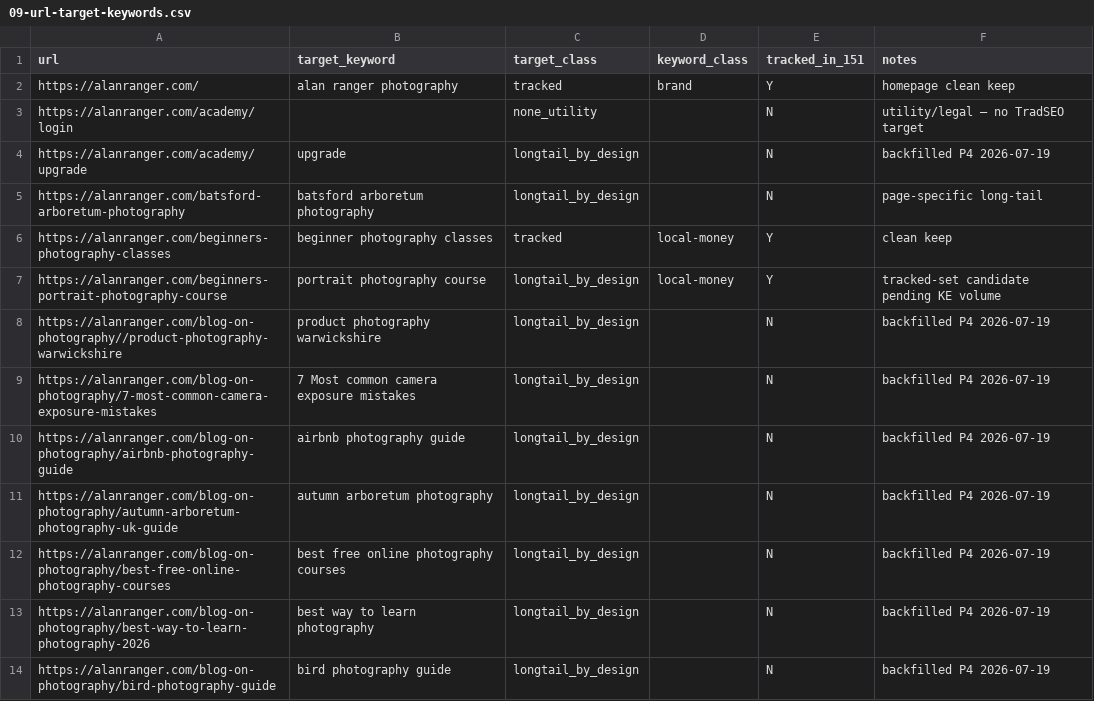
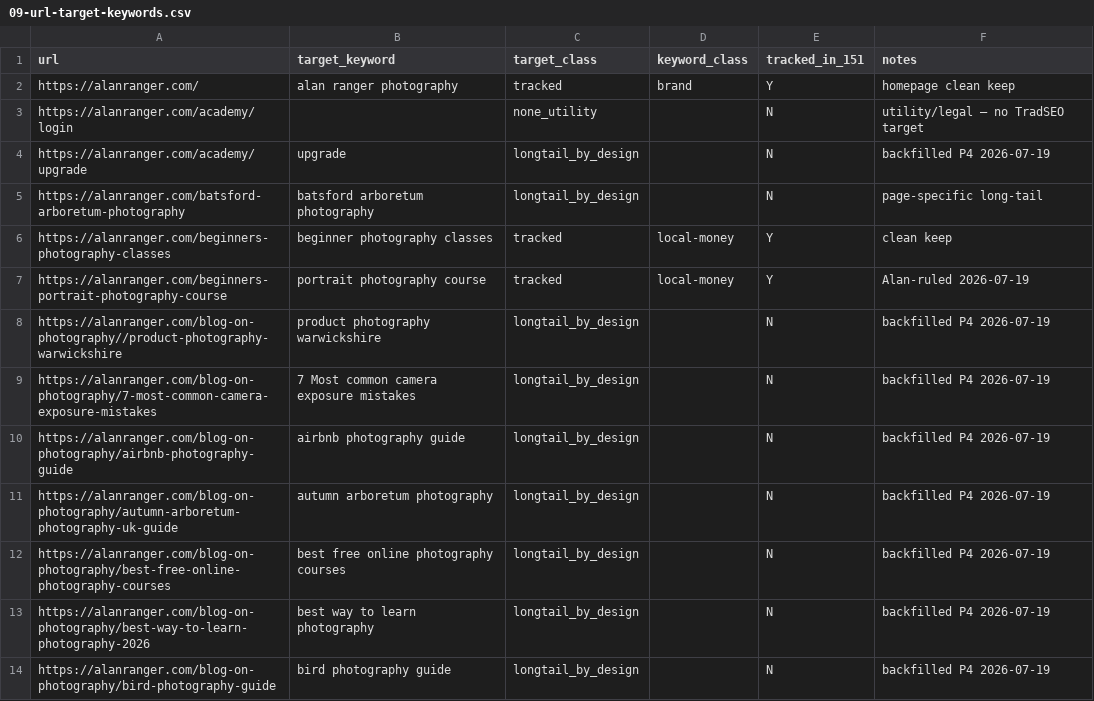
Before and after one commit to alanranger/alan-shared-resources, a CSV file: csv/09-url-target-keywords.csv, drawn as a sheet; only a part is shown.

Commit message:
chore: refresh 09 export after portrait target amendment

```diff
--- a/csv/09-url-target-keywords.csv
+++ b/csv/09-url-target-keywords.csv
@@ -6,3 +6,3 @@ https://alanranger.com/batsford-arboretum-photography,batsford arboretum photogr
 https://alanranger.com/beginners-photography-classes,beginner photography classes,tracked,local-money,Y,clean keep
-https://alanranger.com/beginners-portrait-photography-course,portrait photography course,longtail_by_design,local-money,Y,tracked-set candidate pending KE volume
+https://alanranger.com/beginners-portrait-photography-course,portrait photography course,tracked,local-money,Y,Alan-ruled 2026-07-19
 https://alanranger.com/blog-on-photography//product-photography-warwickshire,product photography warwickshire,longtail_by_design,,N,backfilled P4 2026-07-19
```
